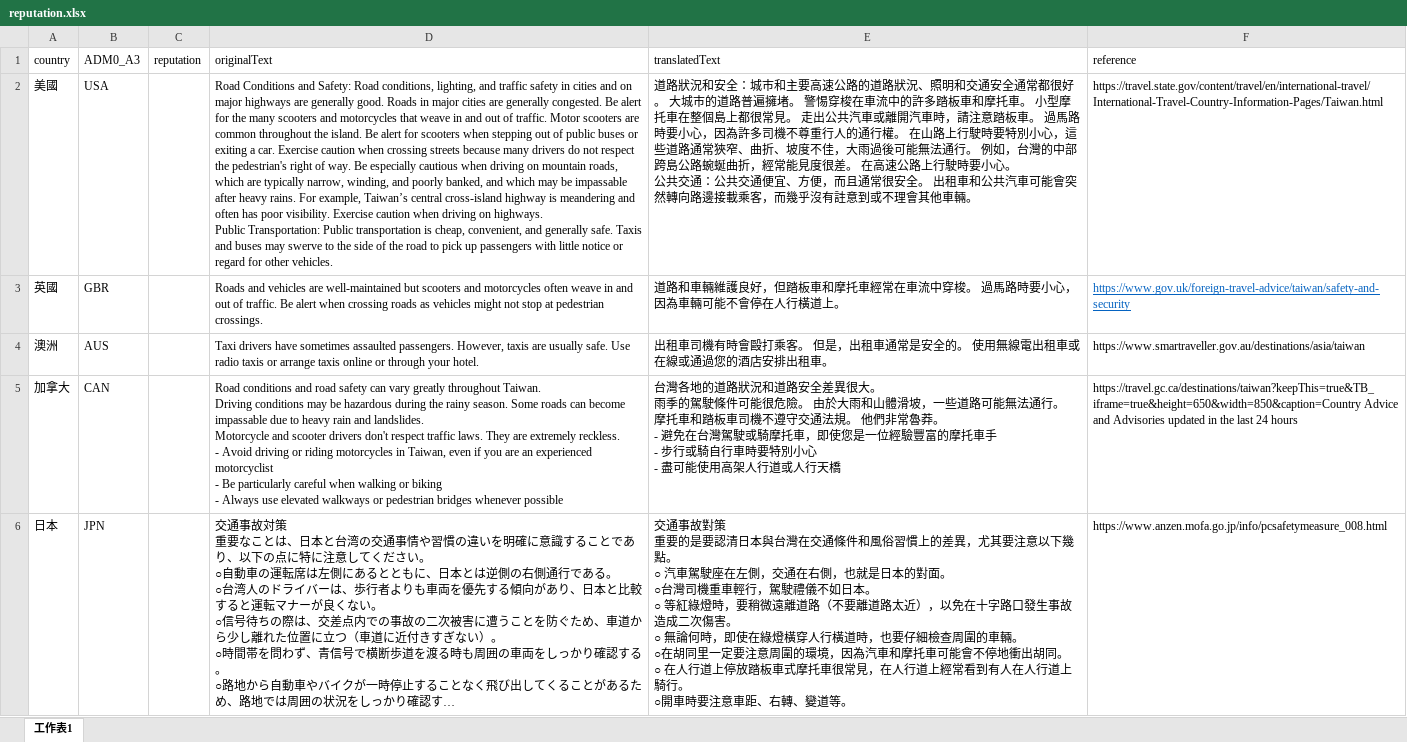
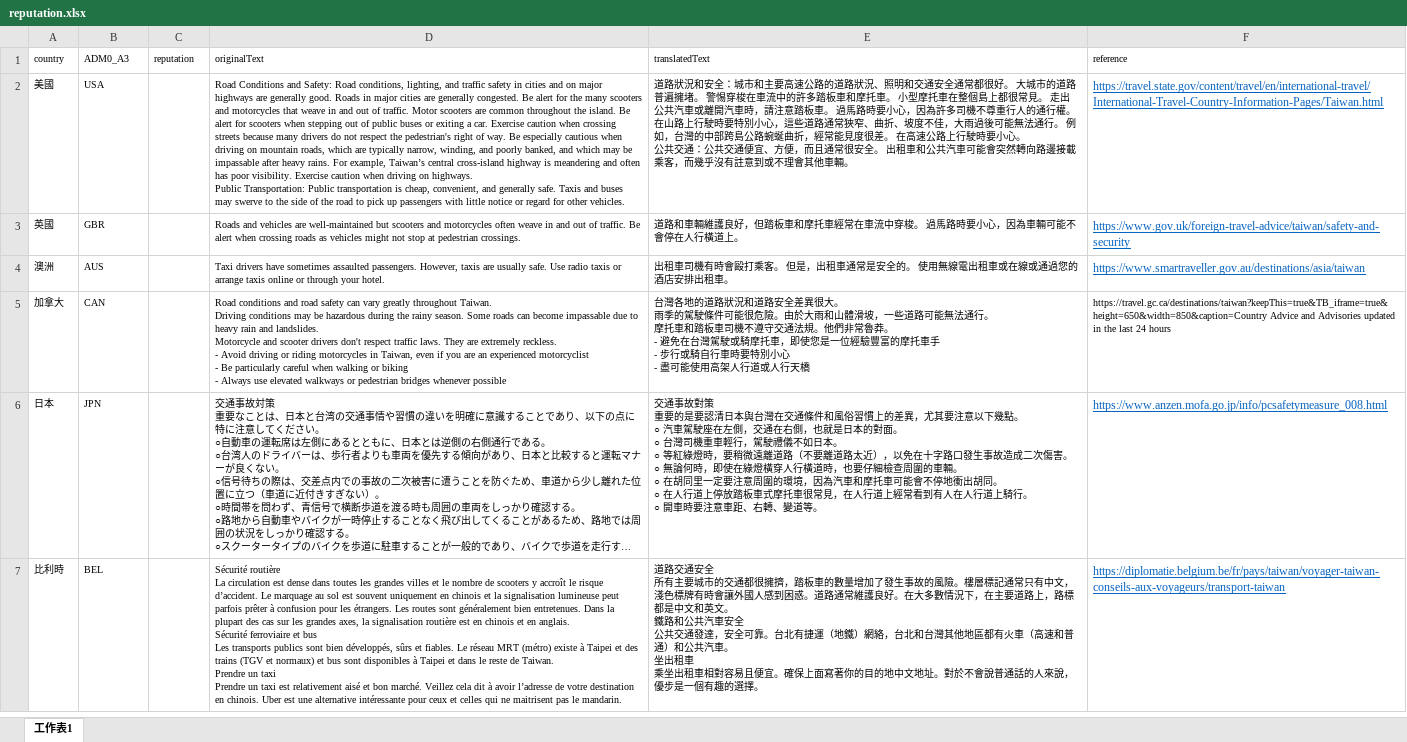
Before and after one commit to FOBshippingpoint/taiwan-roadsafety-reputation, an Excel workbook: data/reputation.xlsx, sheet 工作表1, drawn as a sheet; only a part is shown; long unchanged cells end in …; values as stored, in another font and other column widths than the file's, no borders; ↵ is a line break in a cell; the diff covers the shown part only; the diff names each change by its address in the sheet, - before the commit and + after, or states it on an @@ line.

```diff
--- a/data/reputation.xlsx (sheet 工作表1)
+++ b/data/reputation.xlsx (sheet 工作表1)
@@ A1:F1 text size: smaller @@
@@ A2:B6 text size: smaller @@
@@ D2:E4 text size: smaller @@
@@ F2 underline: off → on, text colour: black → #0563C1 @@
@@ F4 underline: off → on, text colour: black → #0563C1 @@
@@ D5:F5 text size: smaller @@
-E5 (translatedText): …很危險。 由於大雨和山體滑坡，一些道路可能無法通行。 ↵ 摩托車和踏板車司機不遵守交通法規。 他們非常…
+E5 (translatedText): …很危險。由於大雨和山體滑坡，一些道路可能無法通行。 ↵ 摩托車和踏板車司機不遵守交通法規。他們非常…
@@ D6:E6 text size: smaller @@
-E6 (translatedText): …變道等。
+E6 (translatedText): …變道等。
@@ F6 underline: off → on, text colour: black → #0563C1 @@
+row 7: 比利時 | BEL |  | Sécurité routière ↵ La circulation est dense dans toutes les grandes villes et le nombre de scooters y accroît le risque d’accident. Le marquage au sol est souvent uniquement en chinois et la signalisation lumineuse peut parfois prêter à confusion pour les étrangers. Les routes sont généralement bien entretenues. Dans la plupart des cas sur les grandes axes, la signalisation routière est en chinois et en anglais. ↵ Sécurité ferroviaire et bus ↵ Les transports publics sont bien développés, sûrs et fiables. Le réseau MRT (métro) existe à Taipei et des trains (TGV et normaux) et bus sont disponibles à Taipei et dans le reste de Taiwan. ↵ Prendre un taxi ↵ Prendre un taxi est relativement aisé et bon marché. Veillez cela dit à avoir l’adresse de votre destination en chinois. Uber est une alternative intéressante pour ceux et celles qui ne maitrisent pas le mandarin. | 道路交通安全 ↵ 所有主要城市的交通都很擁擠，踏板車的數量增加了發生事故的風險。樓層標記通常只有中文，淺色標牌有時會讓外國人感到困惑。道路通常維護良好。在大多數情況下，在主要道路上，路標都是中文和英文。 ↵ 鐵路和公共汽車安全 ↵ 公共交通發達，安全可靠。台北有捷運（地鐵）網絡，台北和台灣其他地區都有火車（高速和普通）和公共汽車。 ↵ 坐出租車 ↵ 乘坐出租車相對容易且便宜。確保上面寫著你的目的地中文地址。對於不會說普通話的人來說，優步是一個有趣的選擇。 | https://diplomatie.belgium.be/fr/pays/taiwan/voyager-taiwan-conseils-aux-voyageurs/transport-taiwan
```
Also changed, not shown: 6 added rows elsewhere in this sheet, 14 other files.
